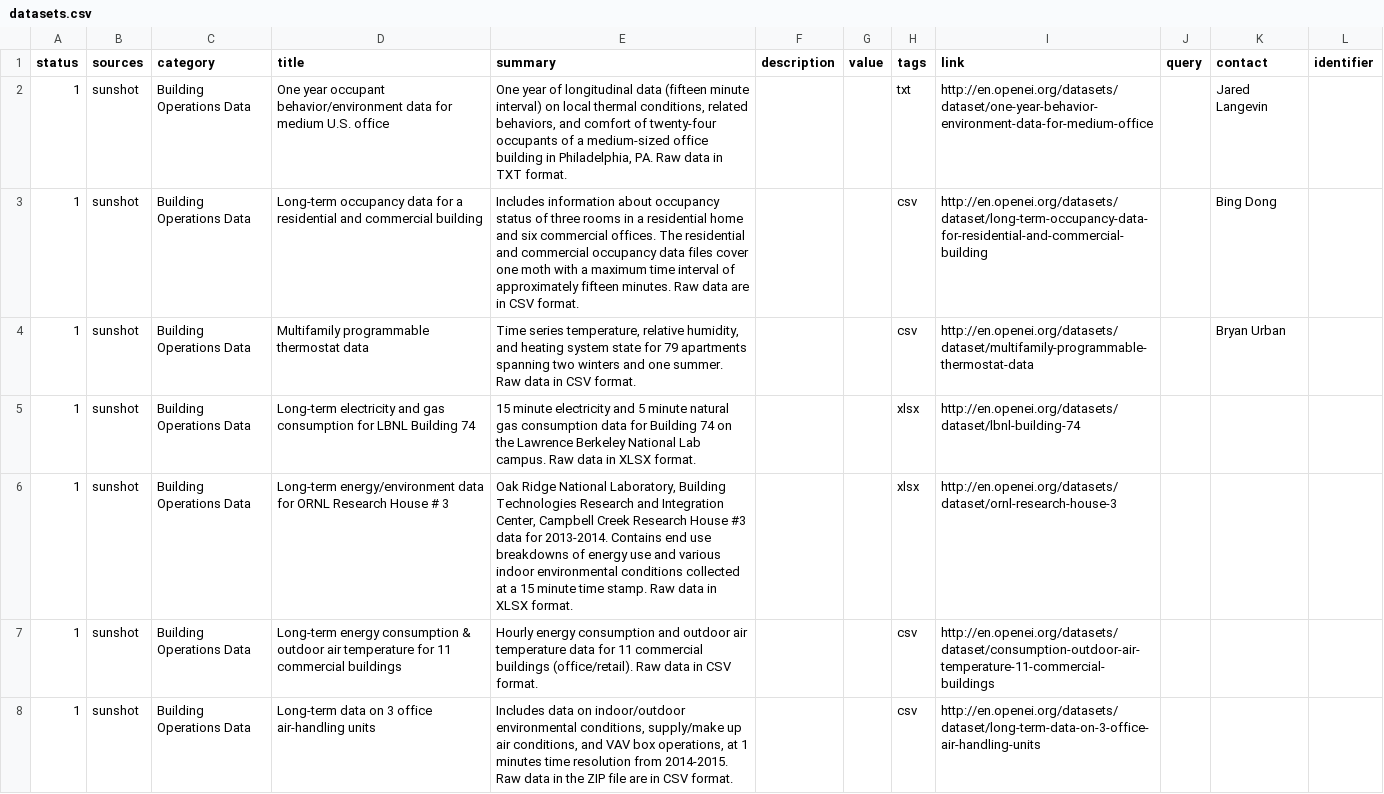
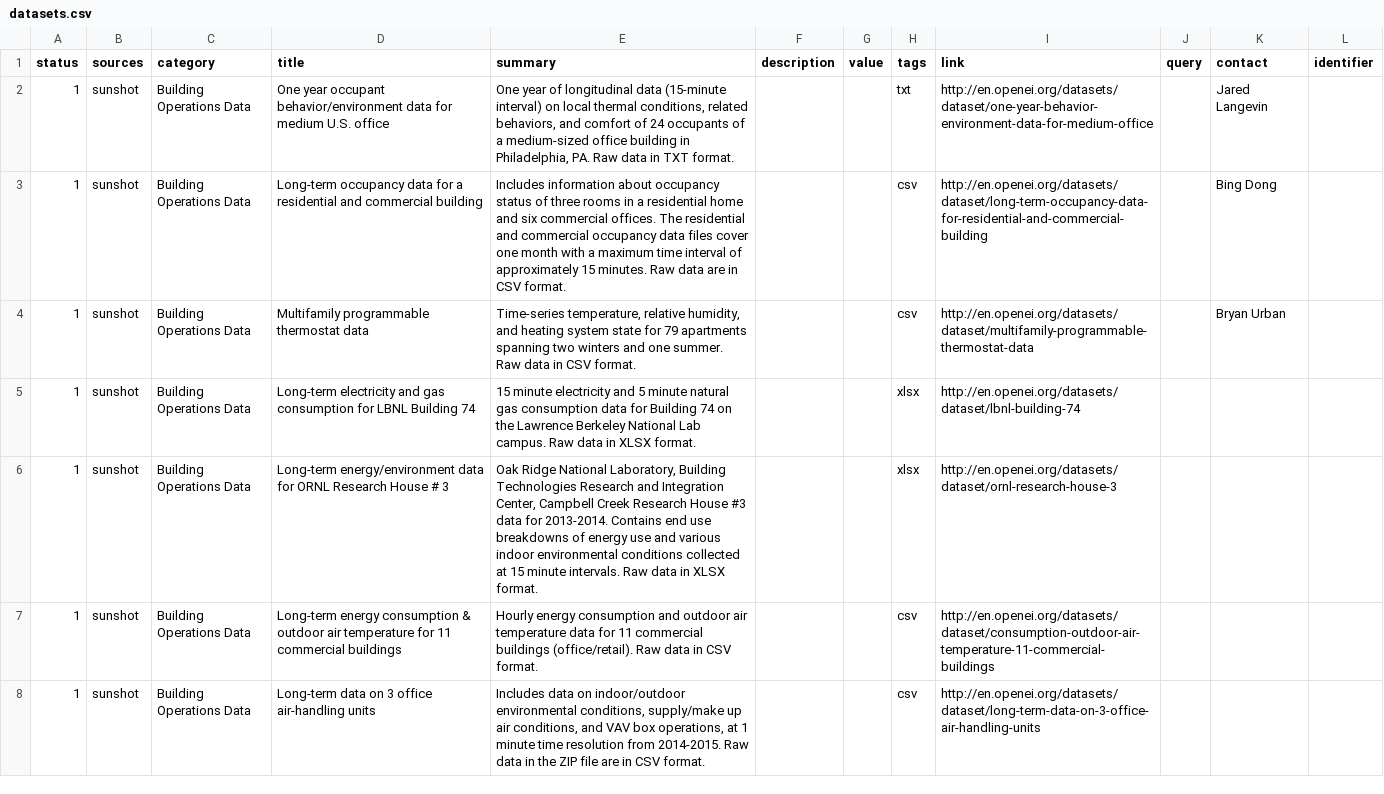
Before and after one commit to Ami-Solution/bmsdatasets, a CSV file: data/datasets.csv, drawn as a sheet; only a part is shown; the diff covers the shown part only.

Commit message:
Fix spelling errors
Updated the datasets CSV and JSON records to fix minor spelling errors in the summary field.

```diff
--- a/data/datasets.csv
+++ b/data/datasets.csv
@@ -1,6 +1,6 @@
 status,sources,category,title,summary,description,value,tags,link,query,contact,identifier
-1,sunshot,Building Operations Data,One year occupant behavior/environment data for medium U.S. office,"One year of longitudinal data (fifteen minute interval) on local thermal conditions, related behaviors, and comfort of twenty-four occupants of a medium-sized office building in Philadelphia, PA.  Raw data in TXT format.",,,txt,http://en.openei.org/datasets/dataset/one-year-behavior-environment-data-for-medium-office,,Jared Langevin,
-1,sunshot,Building Operations Data,Long-term occupancy data for a residential and commercial building,Includes information about occupancy status of three rooms in a residential home and six commercial offices.  The residential and commercial occupancy data files cover one moth with a maximum time interval of approximately fifteen minutes.  Raw data are in CSV format.,,,csv,http://en.openei.org/datasets/dataset/long-term-occupancy-data-for-residential-and-commercial-building,,Bing Dong,
-1,sunshot,Building Operations Data,Multifamily programmable thermostat data,"Time series temperature, relative humidity, and heating system state for 79 apartments spanning two winters and one summer.  Raw data in CSV format.",,,csv,http://en.openei.org/datasets/dataset/multifamily-programmable-thermostat-data,,Bryan Urban,
+1,sunshot,Building Operations Data,One year occupant behavior/environment data for medium U.S. office,"One year of longitudinal data (15-minute interval) on local thermal conditions, related behaviors, and comfort of 24 occupants of a medium-sized office building in Philadelphia, PA. Raw data in TXT format.",,,txt,http://en.openei.org/datasets/dataset/one-year-behavior-environment-data-for-medium-office,,Jared Langevin,
+1,sunshot,Building Operations Data,Long-term occupancy data for a residential and commercial building,Includes information about occupancy status of three rooms in a residential home and six commercial offices. The residential and commercial occupancy data files cover one month with a maximum time interval of approximately 15 minutes. Raw data are in CSV format.,,,csv,http://en.openei.org/datasets/dataset/long-term-occupancy-data-for-residential-and-commercial-building,,Bing Dong,
+1,sunshot,Building Operations Data,Multifamily programmable thermostat data,"Time-series temperature, relative humidity, and heating system state for 79 apartments spanning two winters and one summer. Raw data in CSV format.",,,csv,http://en.openei.org/datasets/dataset/multifamily-programmable-thermostat-data,,Bryan Urban,
 1,sunshot,Building Operations Data,Long-term electricity and gas consumption for LBNL Building 74,15 minute electricity and 5 minute natural gas consumption data for Building 74 on the Lawrence Berkeley National Lab campus. Raw data in XLSX format.,,,xlsx,http://en.openei.org/datasets/dataset/lbnl-building-74,,,
-1,sunshot,Building Operations Data,Long-term energy/environment data for ORNL Research House # 3,"Oak Ridge National Laboratory, Building Technologies Research and Integration Center, Campbell Creek Research House #3 data for 2013-2014. Contains end use breakdowns of energy use and various indoor environmental conditions collected at a 15 minute time stamp.  Raw data in XLSX format.",,,xlsx,http://en.openei.org/datasets/dataset/ornl-research-house-3,,,
+1,sunshot,Building Operations Data,Long-term energy/environment data for ORNL Research House # 3,"Oak Ridge National Laboratory, Building Technologies Research and Integration Center, Campbell Creek Research House #3 data for 2013-2014. Contains end use breakdowns of energy use and various indoor environmental conditions collected at 15 minute intervals. Raw data in XLSX format.",,,xlsx,http://en.openei.org/datasets/dataset/ornl-research-house-3,,,
@@ -8 +8 @@ status,sources,category,title,summary,description,value,tags,link,query,contact,
-1,sunshot,Building Operations Data,Long-term data on 3 office air-handling units,"Includes data on indoor/outdoor environmental conditions, supply/make up air conditions, and VAV box operations, at 1 minutes time resolution from 2014-2015. Raw data in the ZIP file are in CSV format.",,,csv,http://en.openei.org/datasets/dataset/long-term-data-on-3-office-air-handling-units,,,
+1,sunshot,Building Operations Data,Long-term data on 3 office air-handling units,"Includes data on indoor/outdoor environmental conditions, supply/make up air conditions, and VAV box operations, at 1 minute time resolution from 2014-2015. Raw data in the ZIP file are in CSV format.",,,csv,http://en.openei.org/datasets/dataset/long-term-data-on-3-office-air-handling-units,,,
```
Also changed, not shown: 4 edited cells elsewhere in this file, 1 other file.
